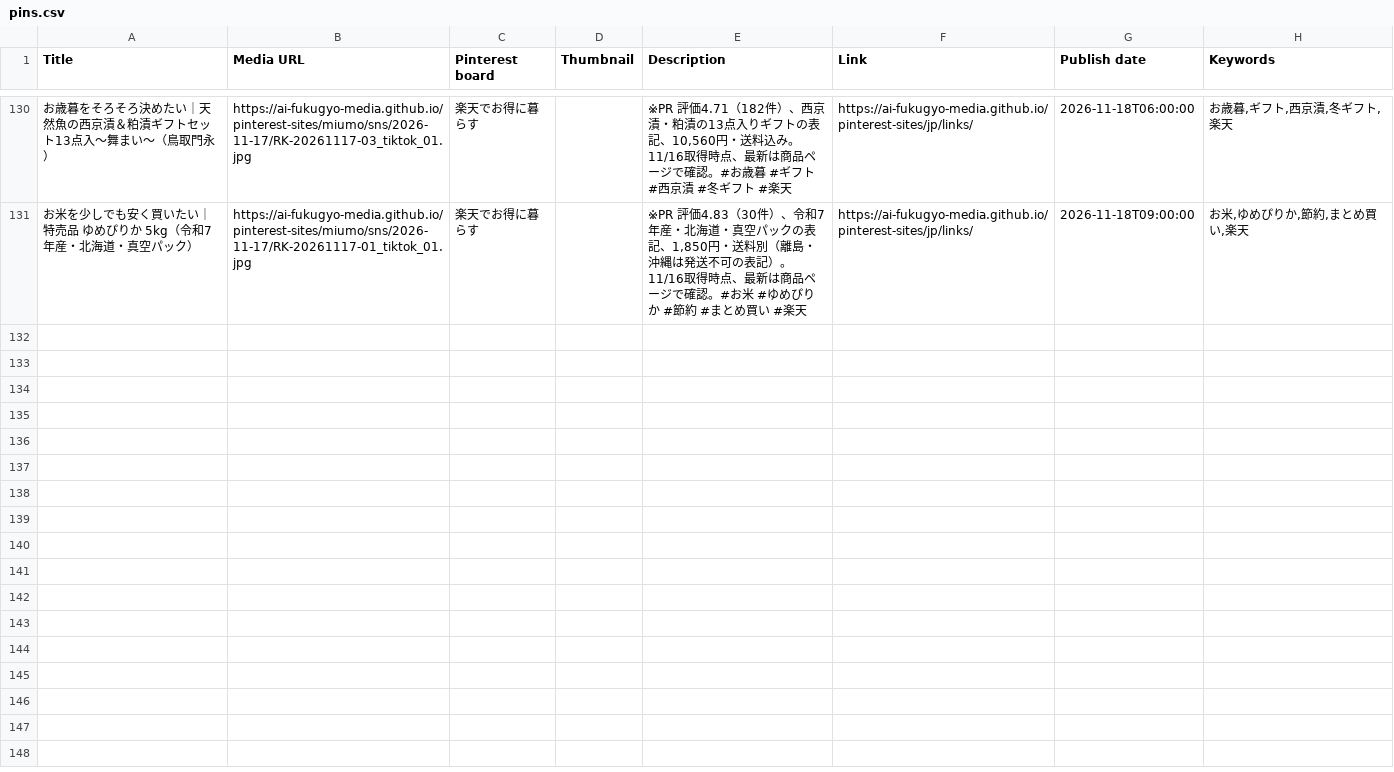
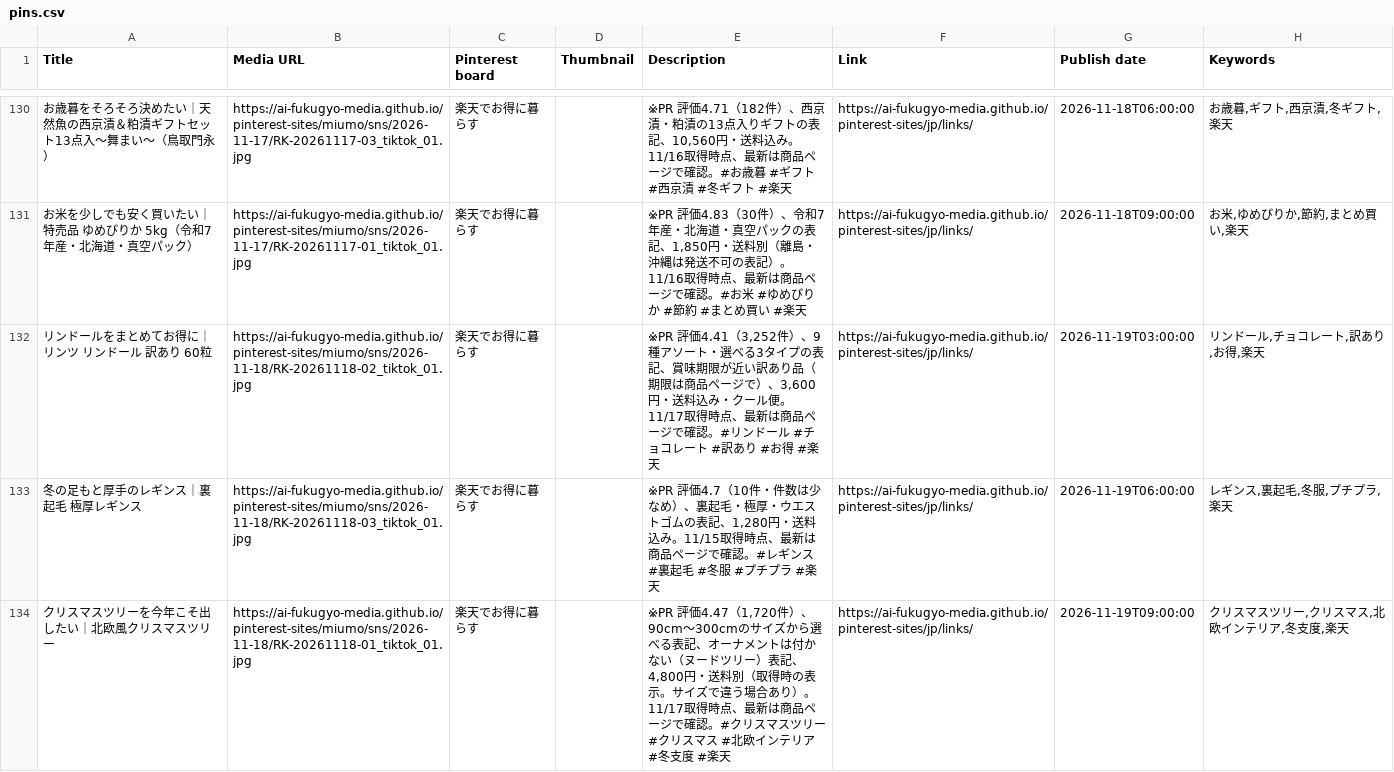
Before and after one commit to ai-fukugyo-media/pinterest-sites, a CSV file: jp/pins.csv, drawn as a sheet; only a part is shown, gaps mark what is left out; the diff names each change by its address in the sheet, - before the commit and + after, or states it on an @@ line.

```diff
--- a/jp/pins.csv
+++ b/jp/pins.csv
+row 132: リンドールをまとめてお得に｜リンツ リンドール 訳あり 60粒 | https://ai-fukugyo-media.github.io/pinterest-sites/miumo/sns/2026-11-18/RK-20261118-02_tiktok_01.jpg | 楽天でお得に暮らす |  | ※PR 評価4.41（3,252件）、9種アソート・選べる3タイプの表記、賞味期限が近い訳あり品（期限は商品ページで）、3,600円・送料込み・クール便。11/17取得時点、最新は商品ページで確認。#リンドール #チョコレート #訳あり #お得 #楽天 | https://ai-fukugyo-media.github.io/pinterest-sites/jp/links/ | 2026-11-19T03:00:00 | リンドール,チョコレート,訳あり,お得,楽天
+row 133: 冬の足もと厚手のレギンス｜裏起毛 極厚レギンス | https://ai-fukugyo-media.github.io/pinterest-sites/miumo/sns/2026-11-18/RK-20261118-03_tiktok_01.jpg | 楽天でお得に暮らす |  | ※PR 評価4.7（10件・件数は少なめ）、裏起毛・極厚・ウエストゴムの表記、1,280円・送料込み。11/15取得時点、最新は商品ページで確認。#レギンス #裏起毛 #冬服 #プチプラ #楽天 | https://ai-fukugyo-media.github.io/pinterest-sites/jp/links/ | 2026-11-19T06:00:00 | レギンス,裏起毛,冬服,プチプラ,楽天
+row 134: クリスマスツリーを今年こそ出したい｜北欧風クリスマスツリー | https://ai-fukugyo-media.github.io/pinterest-sites/miumo/sns/2026-11-18/RK-20261118-01_tiktok_01.jpg | 楽天でお得に暮らす |  | ※PR 評価4.47（1,720件）、90cm〜300cmのサイズから選べる表記、オーナメントは付かない（ヌードツリー）表記、4,800円・送料別（取得時の表示。サイズで違う場合あり）。11/17取得時点、最新は商品ページで確認。#クリスマスツリー #クリスマス #北欧インテリア #冬支度 #楽天 | https://ai-fukugyo-media.github.io/pinterest-sites/jp/links/ | 2026-11-19T09:00:00 | クリスマスツリー,クリスマス,北欧インテリア,冬支度,楽天
```
Also changed, not shown: 10 other files.
